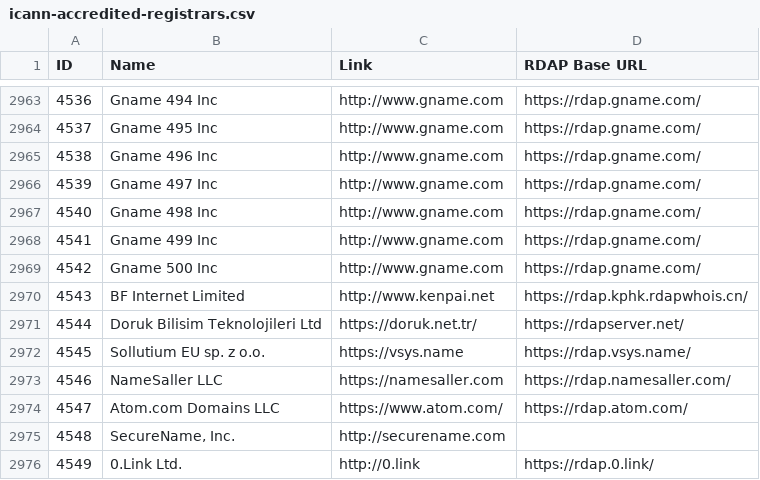
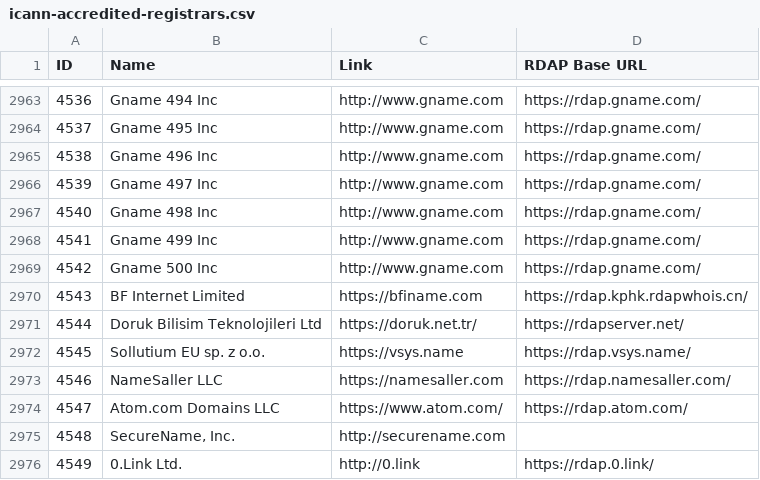
Before and after one commit to reg233/whois-domain-lookup, a CSV file: src/data/icann-accredited-registrars.csv, drawn as a sheet; only a part is shown, gaps mark what is left out; the diff covers the shown part only.

```diff
--- a/src/data/icann-accredited-registrars.csv
+++ b/src/data/icann-accredited-registrars.csv
@@ -2969,3 +2969,3 @@ ID,Name,Link,"RDAP Base URL"
 4542,"Gname 500 Inc",http://www.gname.com,https://rdap.gname.com/
-4543,"BF Internet Limited",http://www.kenpai.net,https://rdap.kphk.rdapwhois.cn/
+4543,"BF Internet Limited",https://bfiname.com,https://rdap.kphk.rdapwhois.cn/
 4544,"Doruk Bilisim Teknolojileri Ltd",https://doruk.net.tr/,https://rdapserver.net/
```
Also changed, not shown: 2 added rows and 5 edited cells elsewhere in this file, 10 other files.
